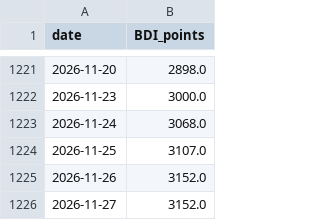
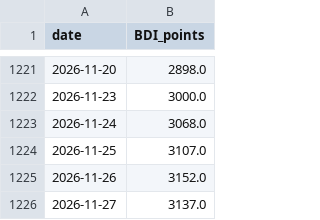
Before and after one commit to zeng16180-sudo/bulk-flow, a CSV file: site/bdi-history.csv, drawn as a sheet; only a part is shown, gaps mark what is left out.

```diff
--- a/site/bdi-history.csv
+++ b/site/bdi-history.csv
@@ -1225,2 +1225,2 @@ date,BDI_points
 2026-11-26,3152.0
-2026-11-27,3152.0
+2026-11-27,3137.0
```
Also changed, not shown: site/bci-history.csv, site/bpi-history.csv, 12 other files.
